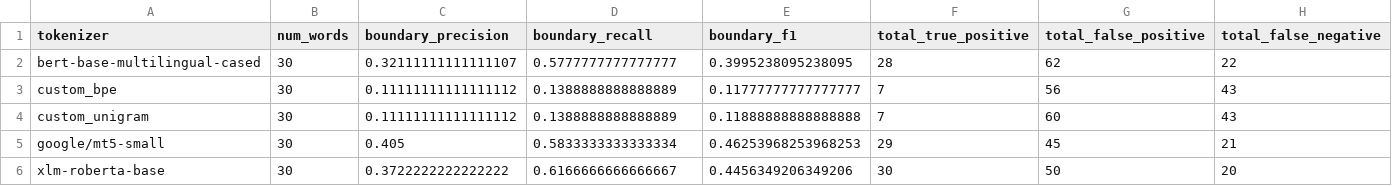
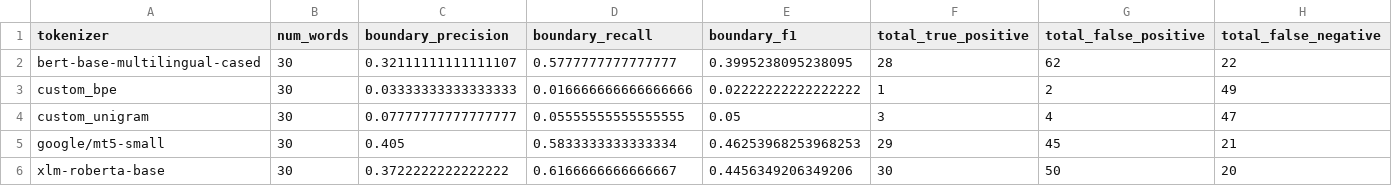
Before and after one commit to Saani-mustapha/Morpheme-Aware-Tokenizer-for-Ghanaian-Languages, a CSV file: reports/tables/ewe_morph_boundary_summary.csv, drawn as a sheet.

```diff
--- a/reports/tables/ewe_morph_boundary_summary.csv
+++ b/reports/tables/ewe_morph_boundary_summary.csv
@@ -2,4 +2,4 @@ tokenizer,num_words,boundary_precision,boundary_recall,boundary_f1,total_true_po
 bert-base-multilingual-cased,30,0.32111111111111107,0.5777777777777777,0.3995238095238095,28,62,22
-custom_bpe,30,0.11111111111111112,0.1388888888888889,0.11777777777777777,7,56,43
-custom_unigram,30,0.11111111111111112,0.1388888888888889,0.11888888888888888,7,60,43
+custom_bpe,30,0.03333333333333333,0.016666666666666666,0.02222222222222222,1,2,49
+custom_unigram,30,0.07777777777777777,0.05555555555555555,0.05,3,4,47
 google/mt5-small,30,0.405,0.5833333333333334,0.46253968253968253,29,45,21
```
Also changed, not shown: reports/tables/dagbani_morph_boundary_summary.csv, reports/tables/dagbani_morph_boundary_word_level.csv, 4 other files.
